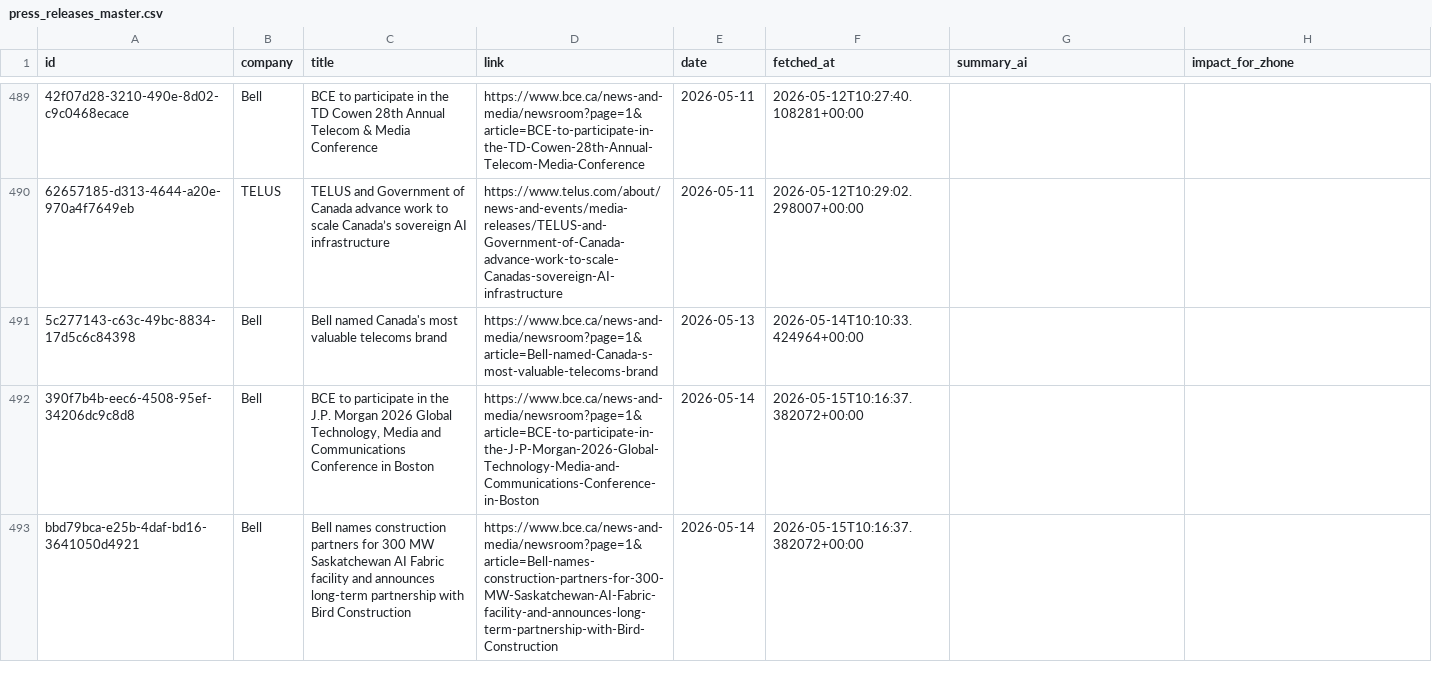
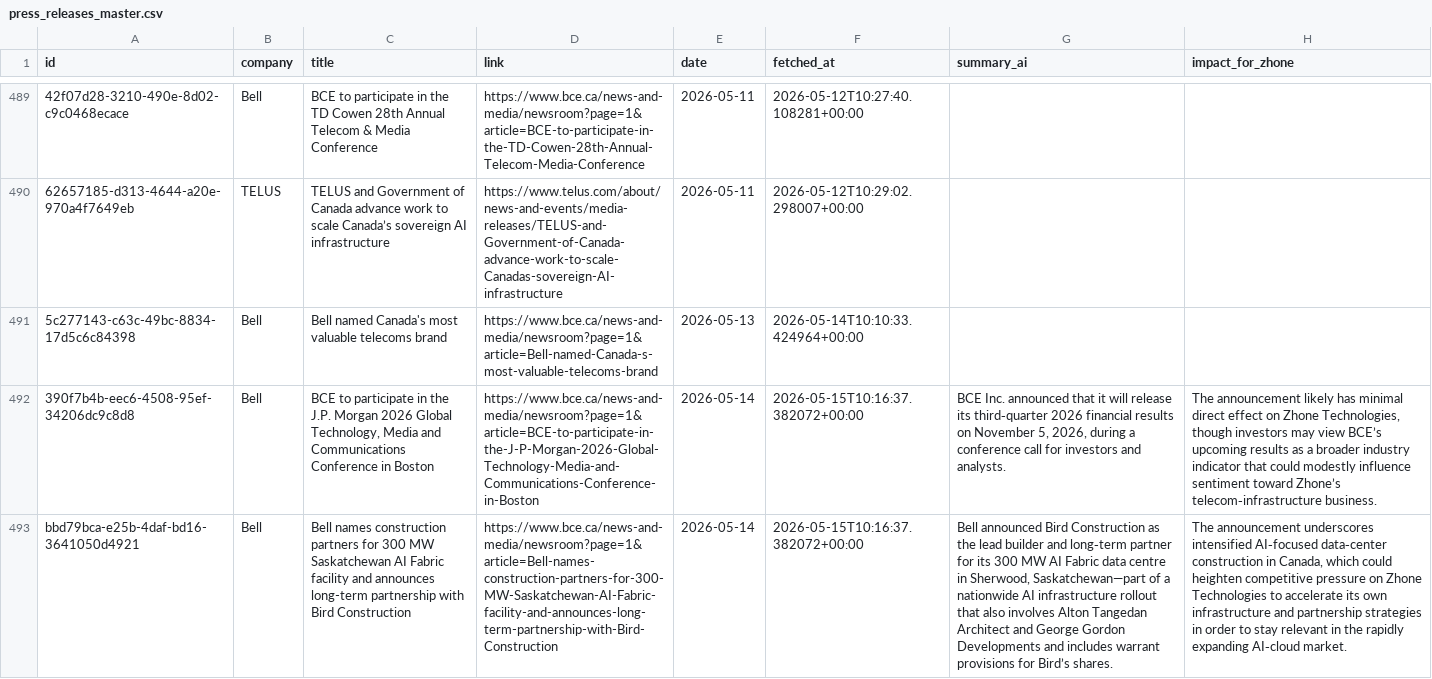
Before and after one commit to flabelle999/customer-presswatch, a CSV file: press_releases_master.csv, drawn as a sheet; only a part is shown, gaps mark what is left out; the diff covers the shown part only; the diff names each change by its address in the sheet, - before the commit and + after, or states it on an @@ line.

```diff
--- a/press_releases_master.csv
+++ b/press_releases_master.csv
-G492 (summary_ai): (empty)
+G492 (summary_ai): BCE Inc. announced that it will release its third‑quarter 2026 financial results on November 5, 2026, during a conference call for investors and analysts.
-H492 (impact_for_zhone): (empty)
+H492 (impact_for_zhone): The announcement likely has minimal direct effect on Zhone Technologies, though investors may view BCE’s upcoming results as a broader industry indicator that could modestly influence sentiment toward Zhone’s telecom‑infrastructure business.
-G493 (summary_ai): (empty)
+G493 (summary_ai): Bell announced Bird Construction as the lead builder and long‑term partner for its 300 MW AI Fabric data centre in Sherwood, Saskatchewan—part of a nationwide AI infrastructure rollout that also involves Alton Tangedan Architect and George Gordon Developments and includes warrant provisions for Bird’s shares.
-H493 (impact_for_zhone): (empty)
+H493 (impact_for_zhone): The announcement underscores intensified AI‑focused data‑center construction in Canada, which could heighten competitive pressure on Zhone Technologies to accelerate its own infrastructure and partnership strategies in order to stay relevant in the rapidly expanding AI‑cloud market.
```
Also changed, not shown: 4 edited cells elsewhere in this file.
